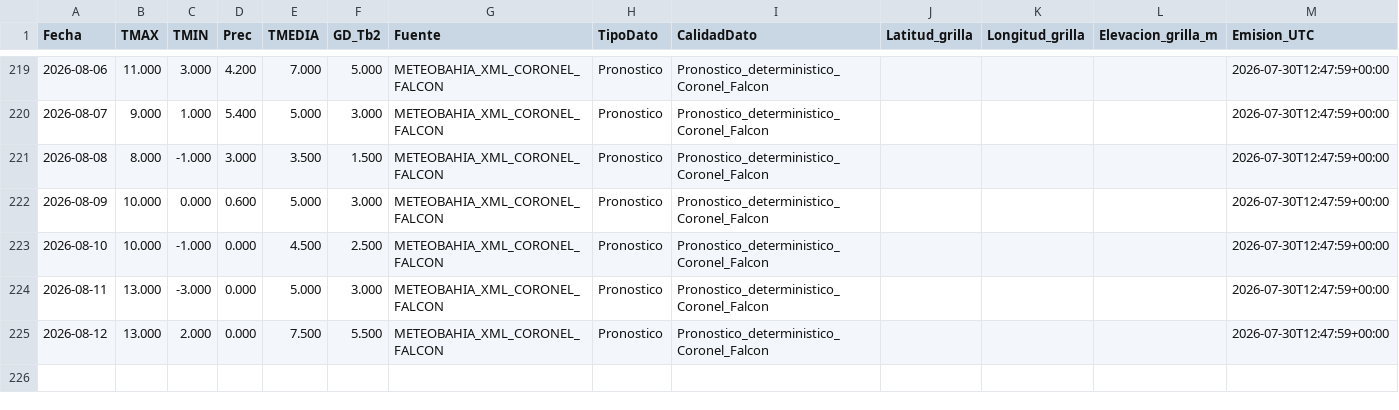
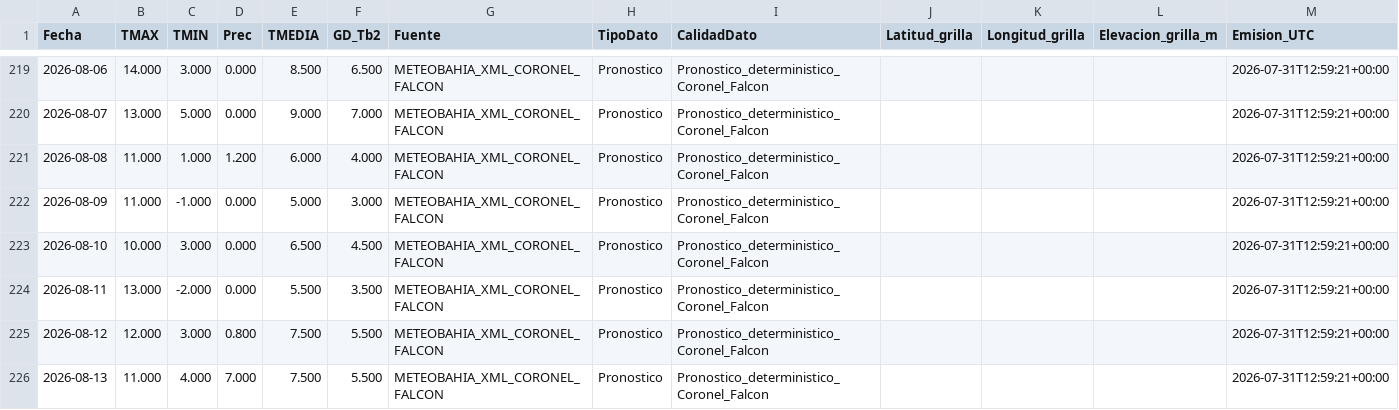
Before and after one commit to PREDWEEM/LOLIUMZAVALLA, a CSV file: data/meteo_sitios/lartigau.csv, drawn as a sheet; only a part is shown, gaps mark what is left out; the diff covers the shown part only.

```diff
--- a/data/meteo_sitios/lartigau.csv
+++ b/data/meteo_sitios/lartigau.csv
@@ -219,7 +219,8 @@ Fecha,TMAX,TMIN,Prec,TMEDIA,GD_Tb2,Fuente,TipoDato,CalidadDato,Latitud_grilla,Lo
-2026-08-06,11.000,3.000,4.200,7.000,5.000,METEOBAHIA_XML_CORONEL_FALCON,Pronostico,Pronostico_deterministico_Coronel_Falcon,,,,2026-07-30T12:47:59+00:00
-2026-08-07,9.000,1.000,5.400,5.000,3.000,METEOBAHIA_XML_CORONEL_FALCON,Pronostico,Pronostico_deterministico_Coronel_Falcon,,,,2026-07-30T12:47:59+00:00
-2026-08-08,8.000,-1.000,3.000,3.500,1.500,METEOBAHIA_XML_CORONEL_FALCON,Pronostico,Pronostico_deterministico_Coronel_Falcon,,,,2026-07-30T12:47:59+00:00
-2026-08-09,10.000,0.000,0.600,5.000,3.000,METEOBAHIA_XML_CORONEL_FALCON,Pronostico,Pronostico_deterministico_Coronel_Falcon,,,,2026-07-30T12:47:59+00:00
-2026-08-10,10.000,-1.000,0.000,4.500,2.500,METEOBAHIA_XML_CORONEL_FALCON,Pronostico,Pronostico_deterministico_Coronel_Falcon,,,,2026-07-30T12:47:59+00:00
-2026-08-11,13.000,-3.000,0.000,5.000,3.000,METEOBAHIA_XML_CORONEL_FALCON,Pronostico,Pronostico_deterministico_Coronel_Falcon,,,,2026-07-30T12:47:59+00:00
-2026-08-12,13.000,2.000,0.000,7.500,5.500,METEOBAHIA_XML_CORONEL_FALCON,Pronostico,Pronostico_deterministico_Coronel_Falcon,,,,2026-07-30T12:47:59+00:00
+2026-08-06,14.000,3.000,0.000,8.500,6.500,METEOBAHIA_XML_CORONEL_FALCON,Pronostico,Pronostico_deterministico_Coronel_Falcon,,,,2026-07-31T12:59:21+00:00
+2026-08-07,13.000,5.000,0.000,9.000,7.000,METEOBAHIA_XML_CORONEL_FALCON,Pronostico,Pronostico_deterministico_Coronel_Falcon,,,,2026-07-31T12:59:21+00:00
+2026-08-08,11.000,1.000,1.200,6.000,4.000,METEOBAHIA_XML_CORONEL_FALCON,Pronostico,Pronostico_deterministico_Coronel_Falcon,,,,2026-07-31T12:59:21+00:00
+2026-08-09,11.000,-1.000,0.000,5.000,3.000,METEOBAHIA_XML_CORONEL_FALCON,Pronostico,Pronostico_deterministico_Coronel_Falcon,,,,2026-07-31T12:59:21+00:00
+2026-08-10,10.000,3.000,0.000,6.500,4.500,METEOBAHIA_XML_CORONEL_FALCON,Pronostico,Pronostico_deterministico_Coronel_Falcon,,,,2026-07-31T12:59:21+00:00
+2026-08-11,13.000,-2.000,0.000,5.500,3.500,METEOBAHIA_XML_CORONEL_FALCON,Pronostico,Pronostico_deterministico_Coronel_Falcon,,,,2026-07-31T12:59:21+00:00
+2026-08-12,12.000,3.000,0.800,7.500,5.500,METEOBAHIA_XML_CORONEL_FALCON,Pronostico,Pronostico_deterministico_Coronel_Falcon,,,,2026-07-31T12:59:21+00:00
+2026-08-13,11.000,4.000,7.000,7.500,5.500,METEOBAHIA_XML_CORONEL_FALCON,Pronostico,Pronostico_deterministico_Coronel_Falcon,,,,2026-07-31T12:59:21+00:00
```
Also changed, not shown: 36 edited cells elsewhere in this file, data/meteo_sitios/azul.csv, data/meteo_sitios/balcarce.csv, 6 other files.
